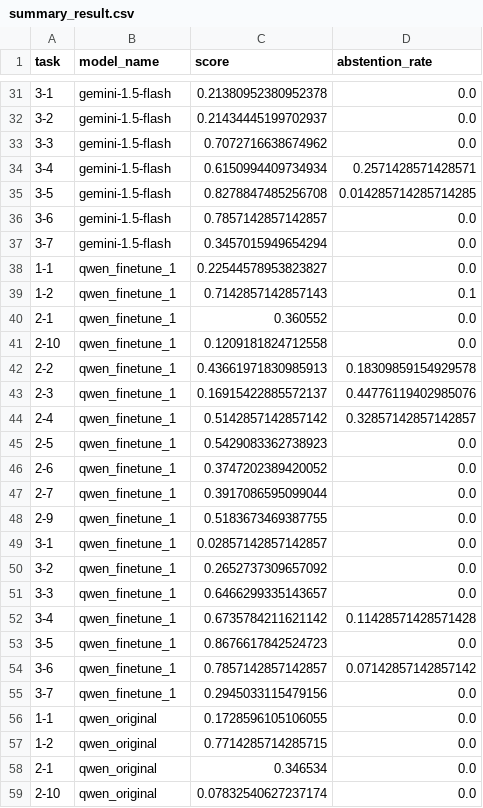
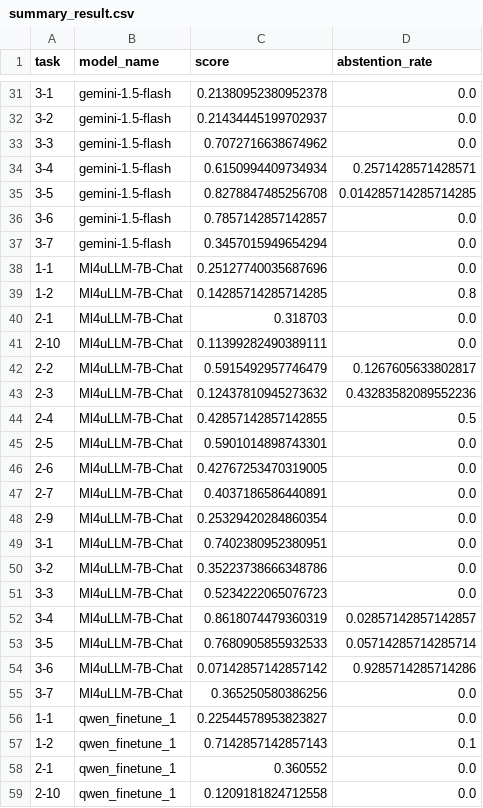
Before and after one commit to DaiTaVan/AIP491-G8-Graduation-Thesis, a CSV file: evaluation/summary_result.csv, drawn as a sheet; only a part is shown, gaps mark what is left out; the shorter side is filled out with more unchanged rows.

```diff
--- a/evaluation/summary_result.csv
+++ b/evaluation/summary_result.csv
@@ -37,2 +37,20 @@ task,model_name,score,abstention_rate
 3-7,gemini-1.5-flash,0.3457015949654294,0.0
+1-1,Ml4uLLM-7B-Chat,0.25127740035687696,0.0
+1-2,Ml4uLLM-7B-Chat,0.14285714285714285,0.8
+2-1,Ml4uLLM-7B-Chat,0.318703,0.0
+2-10,Ml4uLLM-7B-Chat,0.11399282490389111,0.0
+2-2,Ml4uLLM-7B-Chat,0.5915492957746479,0.1267605633802817
+2-3,Ml4uLLM-7B-Chat,0.12437810945273632,0.43283582089552236
+2-4,Ml4uLLM-7B-Chat,0.42857142857142855,0.5
+2-5,Ml4uLLM-7B-Chat,0.5901014898743301,0.0
+2-6,Ml4uLLM-7B-Chat,0.42767253470319005,0.0
+2-7,Ml4uLLM-7B-Chat,0.4037186586440891,0.0
+2-9,Ml4uLLM-7B-Chat,0.25329420284860354,0.0
+3-1,Ml4uLLM-7B-Chat,0.7402380952380951,0.0
+3-2,Ml4uLLM-7B-Chat,0.35223738666348786,0.0
+3-3,Ml4uLLM-7B-Chat,0.5234222065076723,0.0
+3-4,Ml4uLLM-7B-Chat,0.8618074479360319,0.02857142857142857
+3-5,Ml4uLLM-7B-Chat,0.7680905855932533,0.05714285714285714
+3-6,Ml4uLLM-7B-Chat,0.07142857142857142,0.9285714285714286
+3-7,Ml4uLLM-7B-Chat,0.365250580386256,0.0
 1-1,qwen_finetune_1,0.22544578953823827,0.0
```
Also changed, not shown: 18 other files.
